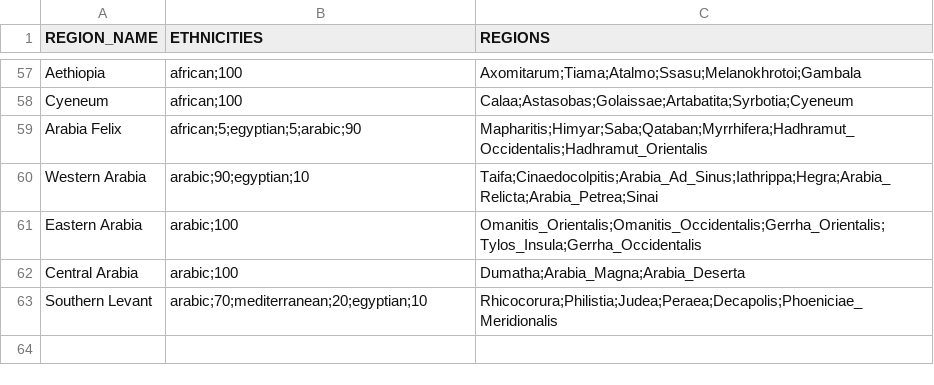
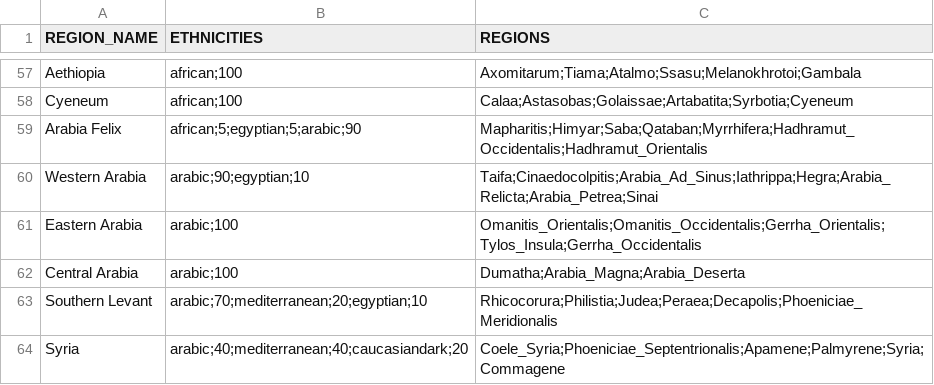
Before and after one commit to DwangDistracted/RTWR-Imperatoris-Mundi, a CSV file: Work in Progress/Tools/region_ethnicities.csv, drawn as a sheet; only a part is shown, gaps mark what is left out.

Commit message:
Added Syria

```diff
--- a/Work in Progress/Tools/region_ethnicities.csv
+++ b/Work in Progress/Tools/region_ethnicities.csv
@@ -63 +63,2 @@ Central Arabia,arabic;100,Dumatha;Arabia_Magna;Arabia_Deserta
 Southern Levant, arabic;70;mediterranean;20;egyptian;10,Rhicocorura;Philistia;Judea;Peraea;Decapolis;Phoeniciae_Meridionalis
+Syria,arabic;40;mediterranean;40;caucasiandark;20,Coele_Syria;Phoeniciae_Septentrionalis;Apamene;Palmyrene;Syria;Commagene
```
Also changed, not shown: 10 other files.
